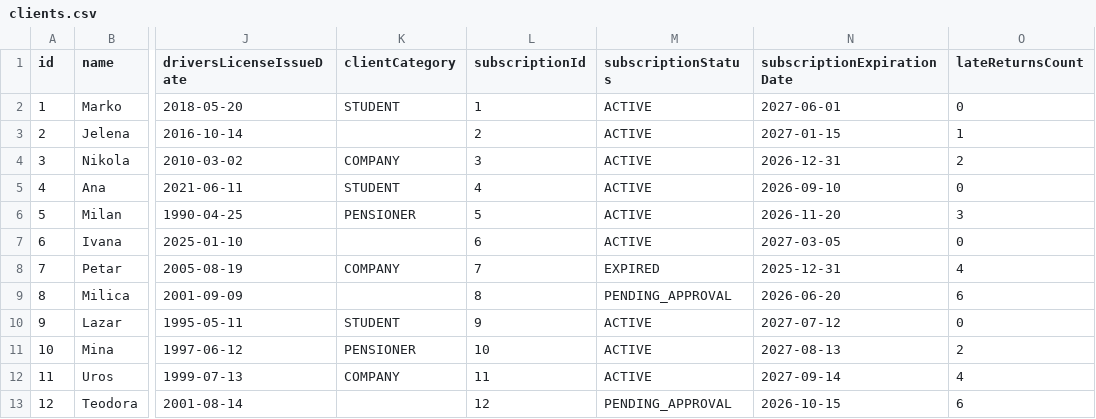
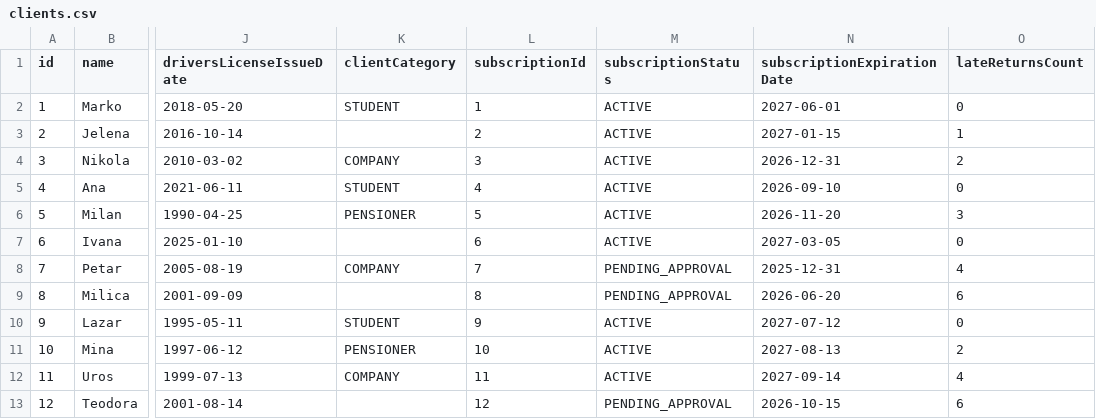
Before and after one commit to id1119/rent-a-car-management, a CSV file: data/clients.csv, drawn as a sheet; only a part is shown, gaps mark what is left out; the diff names each change by its address in the sheet, - before the commit and + after, or states it on an @@ line.

```diff
--- a/data/clients.csv
+++ b/data/clients.csv
-M8 (subscriptionStatus): EXPIRED
+M8 (subscriptionStatus): PENDING_APPROVAL
```
Also changed, not shown: 2 other files.
